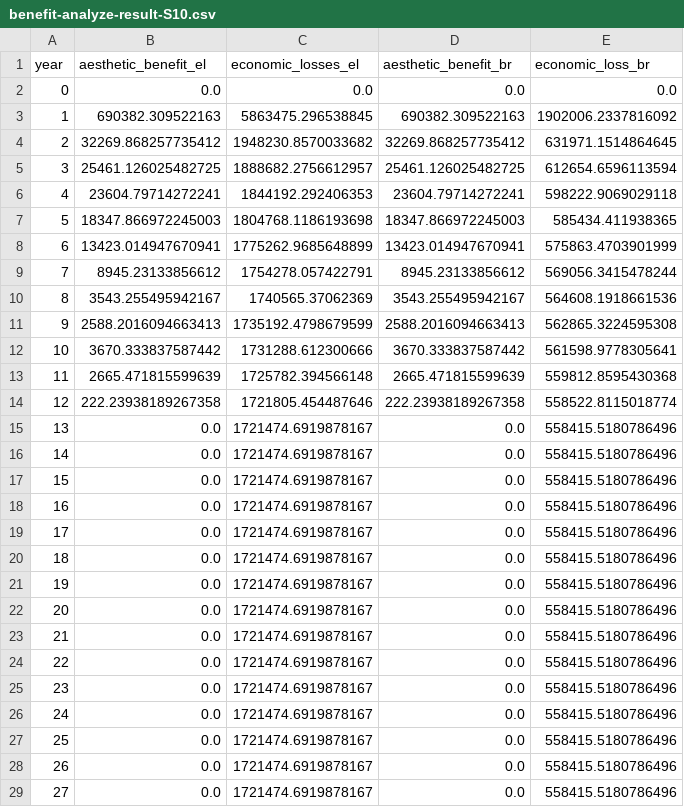
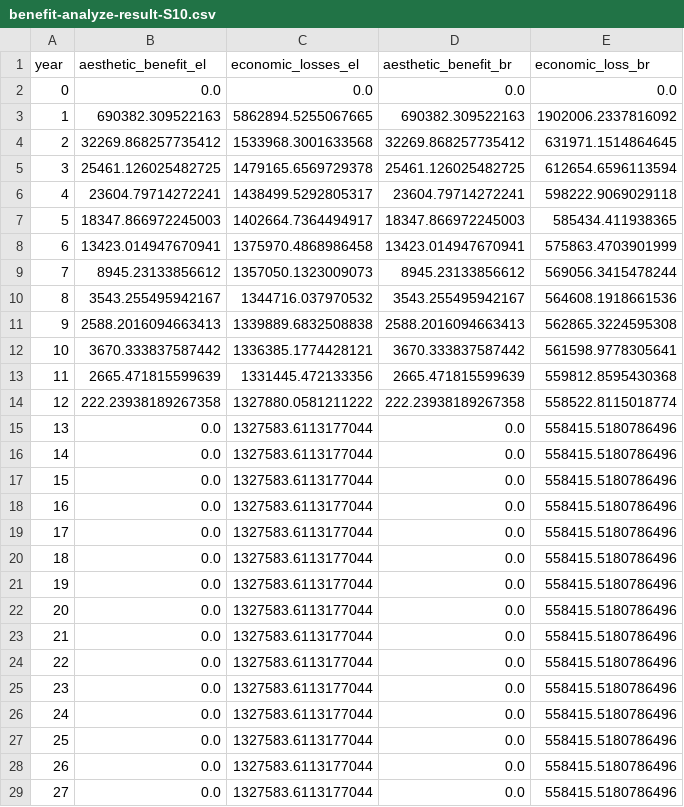
Before and after one commit to narslab/project-groundwork, a CSV file: results/outcomes/Benefit/Analyze result/benefit-analyze-result-S10.csv, drawn as a sheet; only a part is shown; the diff covers the shown part only.

```diff
--- a/results/outcomes/Benefit/Analyze result/benefit-analyze-result-S10.csv
+++ b/results/outcomes/Benefit/Analyze result/benefit-analyze-result-S10.csv
@@ -2,28 +2,28 @@ year,aesthetic_benefit_el,economic_losses_el,aesthetic_benefit_br,economic_loss_
 0,0.0,0.0,0.0,0.0
-1,690382.309522163,5863475.296538845,690382.309522163,1902006.2337816092
-2,32269.868257735412,1948230.8570033682,32269.868257735412,631971.1514864645
-3,25461.126025482725,1888682.2756612957,25461.126025482725,612654.6596113594
-4,23604.79714272241,1844192.292406353,23604.79714272241,598222.9069029118
-5,18347.866972245003,1804768.1186193698,18347.866972245003,585434.411938365
-6,13423.014947670941,1775262.9685648899,13423.014947670941,575863.4703901999
-7,8945.23133856612,1754278.057422791,8945.23133856612,569056.3415478244
-8,3543.255495942167,1740565.37062369,3543.255495942167,564608.1918661536
-9,2588.2016094663413,1735192.4798679599,2588.2016094663413,562865.3224595308
-10,3670.333837587442,1731288.612300666,3670.333837587442,561598.9778305641
-11,2665.471815599639,1725782.394566148,2665.471815599639,559812.8595430368
-12,222.23938189267358,1721805.454487646,222.23938189267358,558522.8115018774
-13,0.0,1721474.6919878167,0.0,558415.5180786496
-14,0.0,1721474.6919878167,0.0,558415.5180786496
-15,0.0,1721474.6919878167,0.0,558415.5180786496
-16,0.0,1721474.6919878167,0.0,558415.5180786496
-17,0.0,1721474.6919878167,0.0,558415.5180786496
-18,0.0,1721474.6919878167,0.0,558415.5180786496
-19,0.0,1721474.6919878167,0.0,558415.5180786496
-20,0.0,1721474.6919878167,0.0,558415.5180786496
-21,0.0,1721474.6919878167,0.0,558415.5180786496
-22,0.0,1721474.6919878167,0.0,558415.5180786496
-23,0.0,1721474.6919878167,0.0,558415.5180786496
-24,0.0,1721474.6919878167,0.0,558415.5180786496
-25,0.0,1721474.6919878167,0.0,558415.5180786496
-26,0.0,1721474.6919878167,0.0,558415.5180786496
-27,0.0,1721474.6919878167,0.0,558415.5180786496
+1,690382.309522163,5862894.5255067665,690382.309522163,1902006.2337816092
+2,32269.868257735412,1533968.3001633568,32269.868257735412,631971.1514864645
+3,25461.126025482725,1479165.6569729378,25461.126025482725,612654.6596113594
+4,23604.79714272241,1438499.5292805317,23604.79714272241,598222.9069029118
+5,18347.866972245003,1402664.7364494917,18347.866972245003,585434.411938365
+6,13423.014947670941,1375970.4868986458,13423.014947670941,575863.4703901999
+7,8945.23133856612,1357050.1323009073,8945.23133856612,569056.3415478244
+8,3543.255495942167,1344716.037970532,3543.255495942167,564608.1918661536
+9,2588.2016094663413,1339889.6832508838,2588.2016094663413,562865.3224595308
+10,3670.333837587442,1336385.1774428121,3670.333837587442,561598.9778305641
+11,2665.471815599639,1331445.472133356,2665.471815599639,559812.8595430368
+12,222.23938189267358,1327880.0581211222,222.23938189267358,558522.8115018774
+13,0.0,1327583.6113177044,0.0,558415.5180786496
+14,0.0,1327583.6113177044,0.0,558415.5180786496
+15,0.0,1327583.6113177044,0.0,558415.5180786496
+16,0.0,1327583.6113177044,0.0,558415.5180786496
+17,0.0,1327583.6113177044,0.0,558415.5180786496
+18,0.0,1327583.6113177044,0.0,558415.5180786496
+19,0.0,1327583.6113177044,0.0,558415.5180786496
+20,0.0,1327583.6113177044,0.0,558415.5180786496
+21,0.0,1327583.6113177044,0.0,558415.5180786496
+22,0.0,1327583.6113177044,0.0,558415.5180786496
+23,0.0,1327583.6113177044,0.0,558415.5180786496
+24,0.0,1327583.6113177044,0.0,558415.5180786496
+25,0.0,1327583.6113177044,0.0,558415.5180786496
+26,0.0,1327583.6113177044,0.0,558415.5180786496
+27,0.0,1327583.6113177044,0.0,558415.5180786496
```
Also changed, not shown: 12 edited cells elsewhere in this file, results/outcomes/Benefit/Analyze result/ npv_benefit.csv, results/outcomes/Benefit/Analyze result/benefit-analyze-result-S2.csv, 12 other files.
